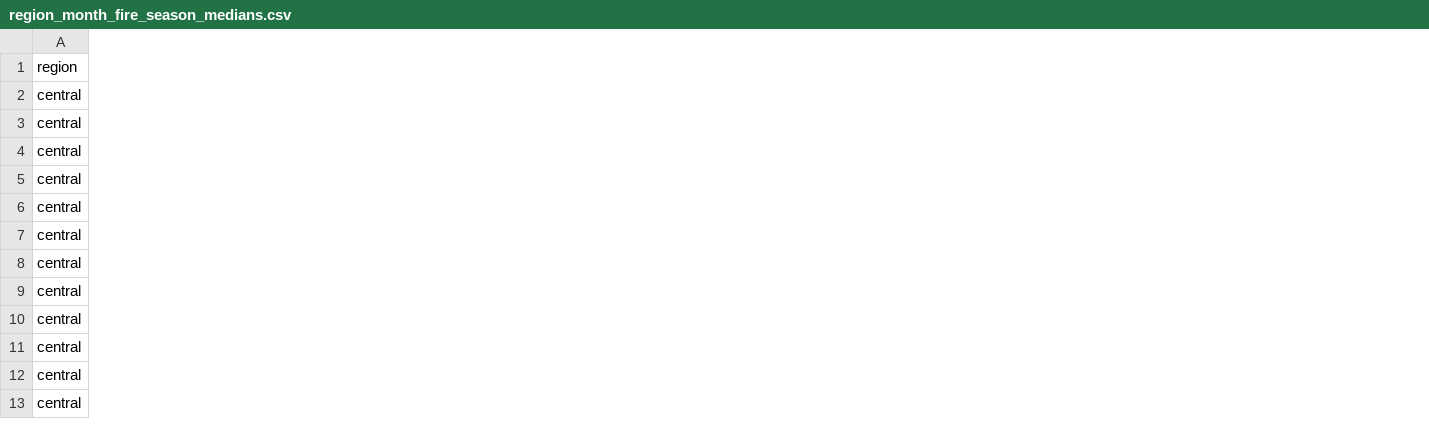
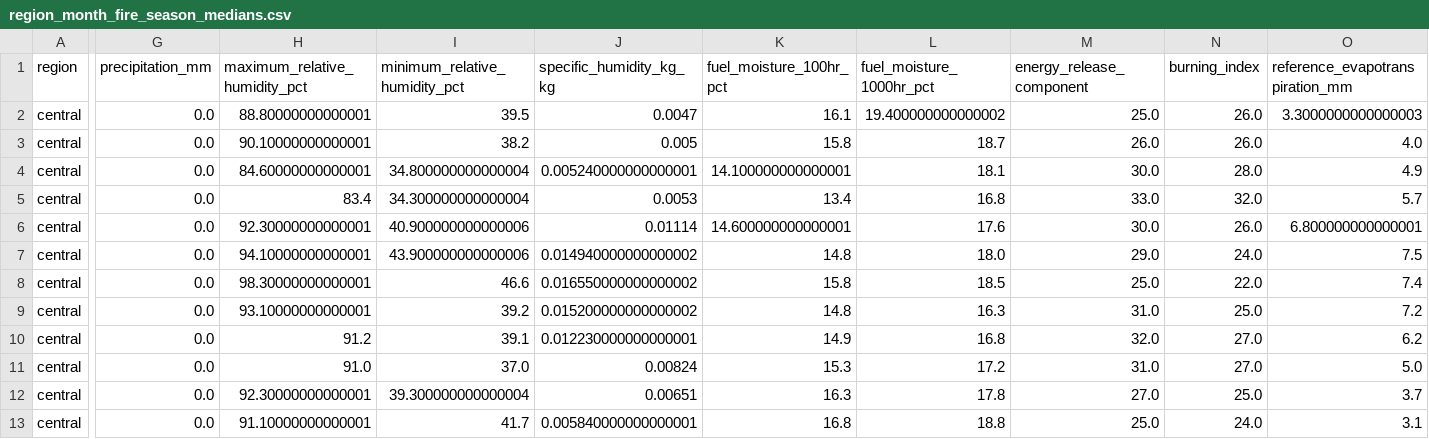
Before and after one commit to CU-ESIIL/cubedynamics, a CSV file: analysis/climate_revision_stats/region_month_fire_season_medians.csv, drawn as a sheet; only a part is shown, gaps mark what is left out; the diff covers the shown part only; the diff names each change by its address in the sheet, - before the commit and + after, or states it on an @@ line.

```diff
--- a/analysis/climate_revision_stats/region_month_fire_season_medians.csv
+++ b/analysis/climate_revision_stats/region_month_fire_season_medians.csv
+column G (precipitation_mm), rows 2-13: all 0.0
+column H (maximum_relative_humidity_pct), rows 2-13: 88.80000000000001 | 90.10000000000001 | 84.60000000000001 | 83.4 | 92.30000000000001 | 94.10000000000001 | 98.30000000000001 | 93.10000000000001 | 91.2 | 91.0 | 92.30000000000001 | 91.10000000000001
+column I (minimum_relative_humidity_pct), rows 2-13: 39.5 | 38.2 | 34.800000000000004 | 34.300000000000004 | 40.900000000000006 | 43.900000000000006 | 46.6 | 39.2 | 39.1 | 37.0 | 39.300000000000004 | 41.7
+column J (specific_humidity_kg_kg), rows 2-13: 0.0047 | 0.005 | 0.005240000000000001 | 0.0053 | 0.01114 | 0.014940000000000002 | 0.016550000000000002 | 0.015200000000000002 | 0.012230000000000001 | 0.00824 | 0.00651 | 0.005840000000000001
+column K (fuel_moisture_100hr_pct), rows 2-13: 16.1 | 15.8 | 14.100000000000001 | 13.4 | 14.600000000000001 | 14.8 | 15.8 | 14.8 | 14.9 | 15.3 | 16.3 | 16.8
+column L (fuel_moisture_1000hr_pct), rows 2-13: 19.400000000000002 | 18.7 | 18.1 | 16.8 | 17.6 | 18.0 | 18.5 | 16.3 | 16.8 | 17.2 | 17.8 | 18.8
+column M (energy_release_component), rows 2-13: 25.0 | 26.0 | 30.0 | 33.0 | 30.0 | 29.0 | 25.0 | 31.0 | 32.0 | 31.0 | 27.0 | 25.0
+column N (burning_index), rows 2-13: 26.0 | 26.0 | 28.0 | 32.0 | 26.0 | 24.0 | 22.0 | 25.0 | 27.0 | 27.0 | 25.0 | 24.0
+column O (reference_evapotranspiration_mm), rows 2-13: 3.3000000000000003 | 4.0 | 4.9 | 5.7 | 6.800000000000001 | 7.5 | 7.4 | 7.2 | 6.2 | 5.0 | 3.7 | 3.1
```
Also changed, not shown: 2 added columns elsewhere in this file, analysis/climate_revision_stats/event_model_summary_by_set_and_block.csv, analysis/climate_revision_stats/similar_climate_divergent_morphology_examples.csv, 42 other files.
